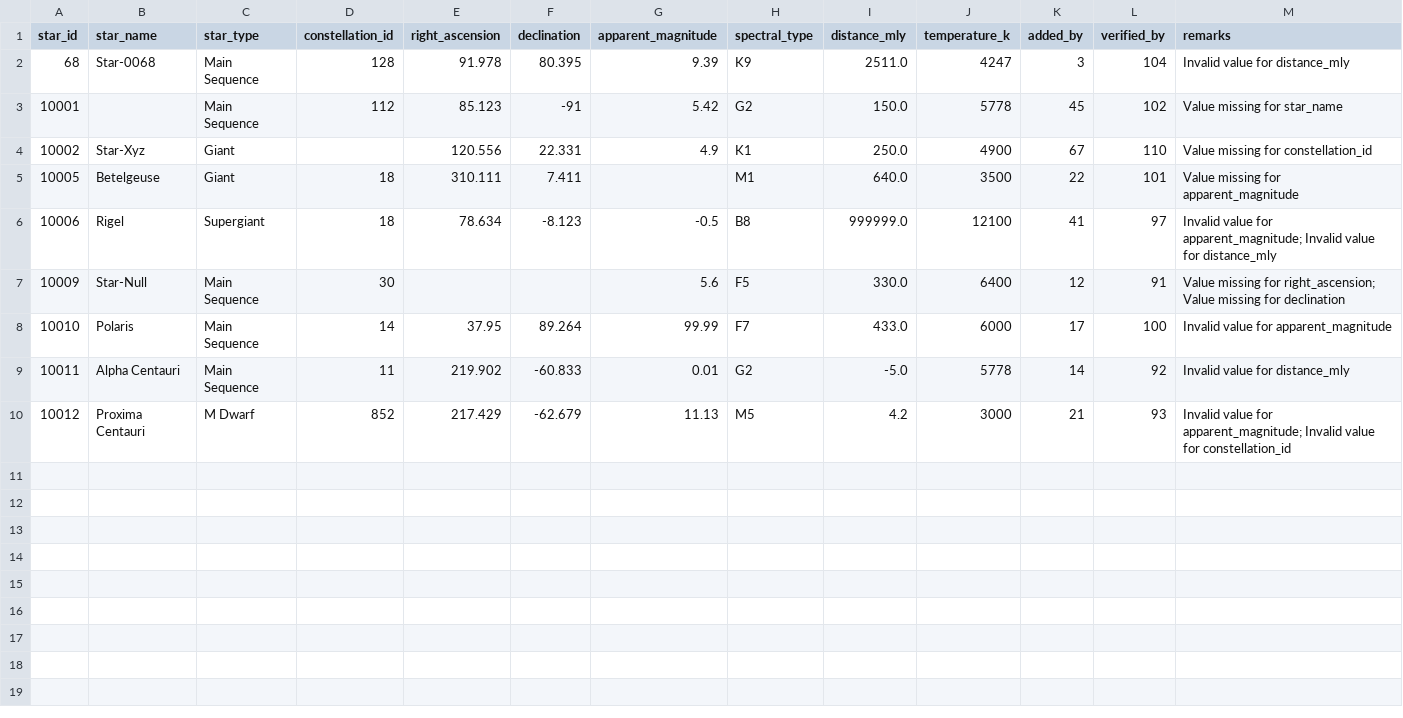
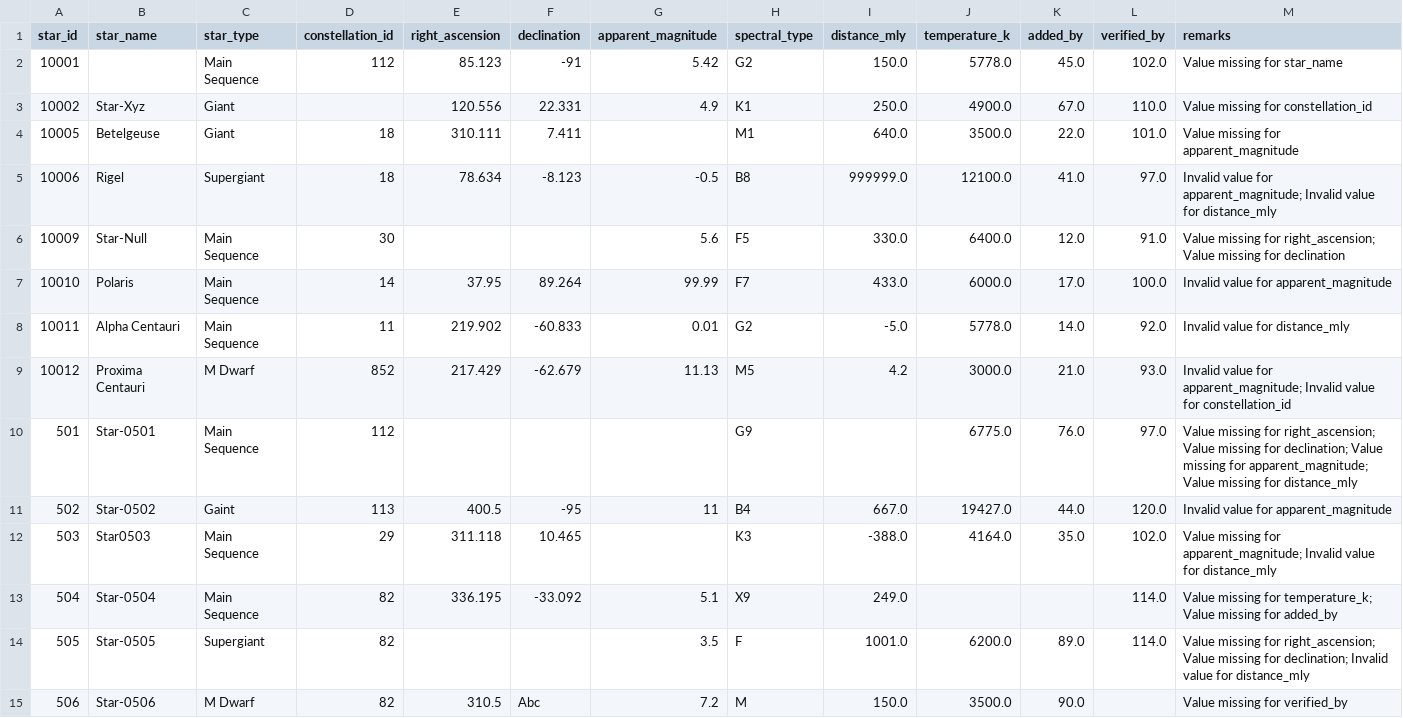
Before and after one commit to toy-soldier/starzz-dashboard, a CSV file: data/flagged_stars.csv, drawn as a sheet.

```diff
--- a/data/flagged_stars.csv
+++ b/data/flagged_stars.csv
@@ -1,10 +1,15 @@
 star_id,star_name,star_type,constellation_id,right_ascension,declination,apparent_magnitude,spectral_type,distance_mly,temperature_k,added_by,verified_by,remarks
-68,Star-0068,Main Sequence,128,91.978,80.395,9.39,K9,2511.0,4247,3,104,Invalid value for distance_mly
-10001,,Main Sequence,112,85.123,-91,5.42,G2,150.0,5778,45,102,Value missing for star_name
-10002,Star-Xyz,Giant,,120.556,22.331,4.9,K1,250.0,4900,67,110,Value missing for constellation_id
-10005,Betelgeuse,Giant,18,310.111,7.411,,M1,640.0,3500,22,101,Value missing for apparent_magnitude
-10006,Rigel,Supergiant,18,78.634,-8.123,-0.5,B8,999999.0,12100,41,97,Invalid value for apparent_magnitude; Invalid value for distance_mly
-10009,Star-Null,Main Sequence,30,,,5.6,F5,330.0,6400,12,91,Value missing for right_ascension; Value missing for declination
-10010,Polaris,Main Sequence,14,37.95,89.264,99.99,F7,433.0,6000,17,100,Invalid value for apparent_magnitude
-10011,Alpha Centauri,Main Sequence,11,219.902,-60.833,0.01,G2,-5.0,5778,14,92,Invalid value for distance_mly
-10012,Proxima Centauri,M Dwarf,852,217.429,-62.679,11.13,M5,4.2,3000,21,93,Invalid value for apparent_magnitude; Invalid value for constellation_id
+10001,,Main Sequence,112,85.123,-91,5.42,G2,150.0,5778.0,45.0,102.0,Value missing for star_name
+10002,Star-Xyz,Giant,,120.556,22.331,4.9,K1,250.0,4900.0,67.0,110.0,Value missing for constellation_id
+10005,Betelgeuse,Giant,18,310.111,7.411,,M1,640.0,3500.0,22.0,101.0,Value missing for apparent_magnitude
+10006,Rigel,Supergiant,18,78.634,-8.123,-0.5,B8,999999.0,12100.0,41.0,97.0,Invalid value for apparent_magnitude; Invalid value for distance_mly
+10009,Star-Null,Main Sequence,30,,,5.6,F5,330.0,6400.0,12.0,91.0,Value missing for right_ascension; Value missing for declination
+10010,Polaris,Main Sequence,14,37.95,89.264,99.99,F7,433.0,6000.0,17.0,100.0,Invalid value for apparent_magnitude
+10011,Alpha Centauri,Main Sequence,11,219.902,-60.833,0.01,G2,-5.0,5778.0,14.0,92.0,Invalid value for distance_mly
+10012,Proxima Centauri,M Dwarf,852,217.429,-62.679,11.13,M5,4.2,3000.0,21.0,93.0,Invalid value for apparent_magnitude; Invalid value for constellation_id
+501,Star-0501,Main Sequence,112,,,,G9,,6775.0,76.0,97.0,Value missing for right_ascension; Value missing for declination; Value missing for apparent_magnitude; Value missing for distance_mly
+502,Star-0502,Gaint,113,400.5,-95,11,B4,667.0,19427.0,44.0,120.0,Invalid value for apparent_magnitude
+503,Star0503,Main Sequence,29,311.118,10.465,,K3,-388.0,4164.0,35.0,102.0,Value missing for apparent_magnitude; Invalid value for distance_mly
+504,Star-0504,Main Sequence,82,336.195,-33.092,5.1,X9,249.0,,,114.0,Value missing for temperature_k; Value missing for added_by
+505,Star-0505,Supergiant,82,,,3.5,F,1001.0,6200.0,89.0,114.0,Value missing for right_ascension; Value missing for declination; Invalid value for distance_mly
+506,Star-0506,M Dwarf,82,310.5,Abc,7.2,M,150.0,3500.0,90.0,,Value missing for verified_by
```
Also changed, not shown: data/users.csv, 5 other files.
